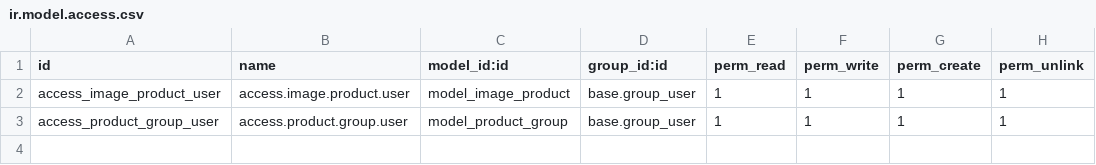
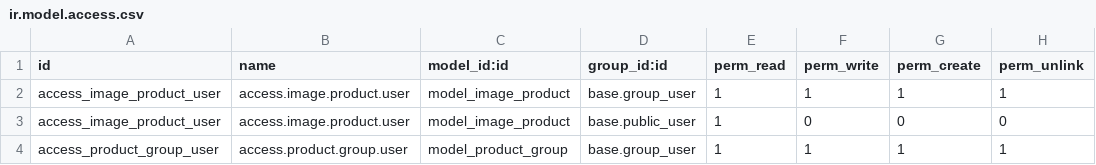
Before and after one commit to OdysseyCompany/Aardwolf-OdooAPI, a CSV file: addons_custom/api_product/security/ir.model.access.csv, drawn as a sheet.

Commit message:
update

```diff
--- a/addons_custom/api_product/security/ir.model.access.csv
+++ b/addons_custom/api_product/security/ir.model.access.csv
@@ -2,2 +2,3 @@ id,name,model_id:id,group_id:id,perm_read,perm_write,perm_create,perm_unlink
 access_image_product_user,access.image.product.user,model_image_product,base.group_user,1,1,1,1
+access_image_product_user,access.image.product.user,model_image_product,base.public_user,1,0,0,0
 access_product_group_user,access.product.group.user,model_product_group,base.group_user,1,1,1,1
```
